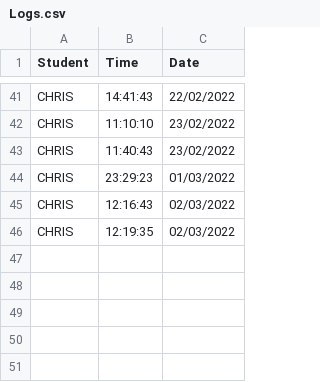
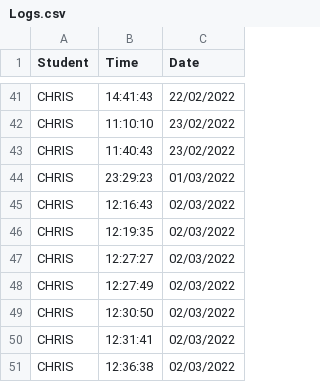
Before and after one commit to krystianopryszek99/Applied-Project-and-Minor-Dissertation, a CSV file: clockingLog/Logs.csv, drawn as a sheet; only a part is shown, gaps mark what is left out.

```diff
--- a/clockingLog/Logs.csv
+++ b/clockingLog/Logs.csv
@@ -46 +46,6 @@ CHRIS,12:16:43,02/03/2022
 CHRIS,12:19:35,02/03/2022
+CHRIS,12:27:27,02/03/2022
+CHRIS,12:27:49,02/03/2022
+CHRIS,12:30:50,02/03/2022
+CHRIS,12:31:41,02/03/2022
+CHRIS,12:36:38,02/03/2022
```
Also changed, not shown: records.csv, 3 other files.
